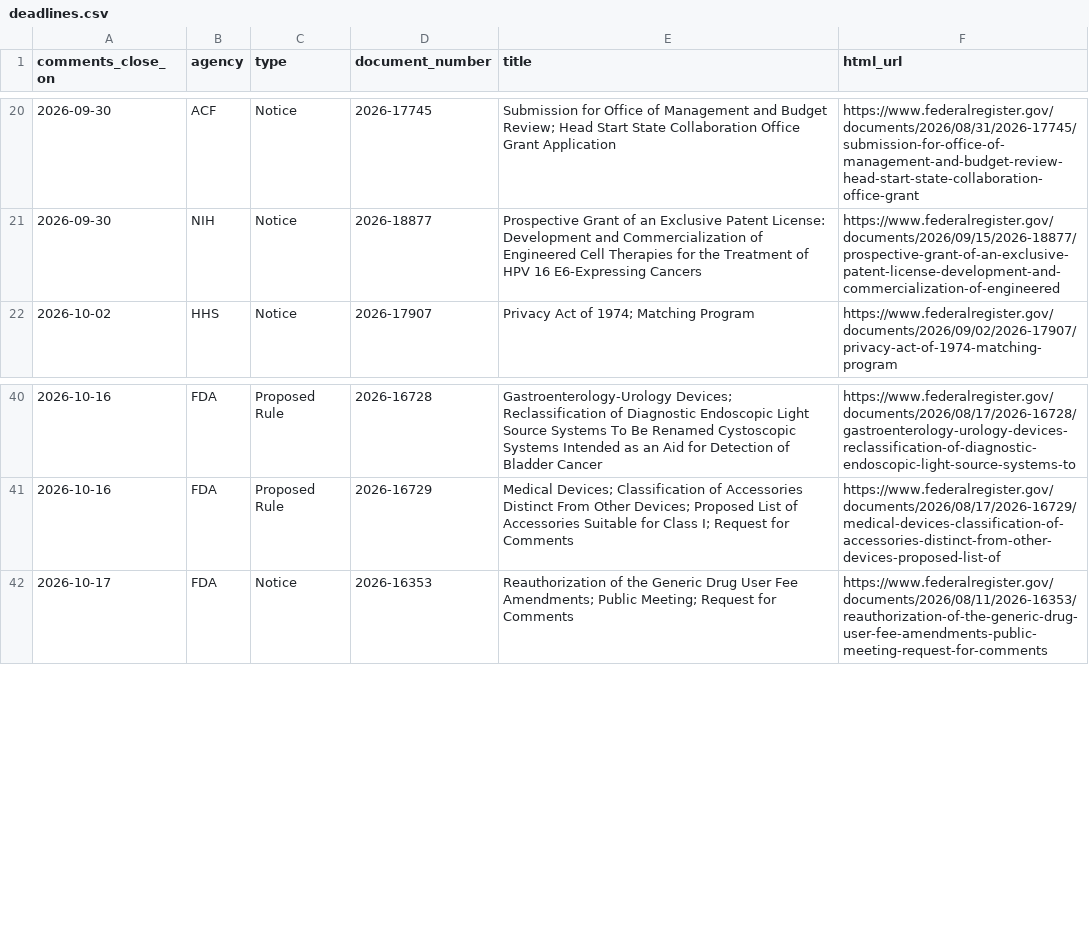
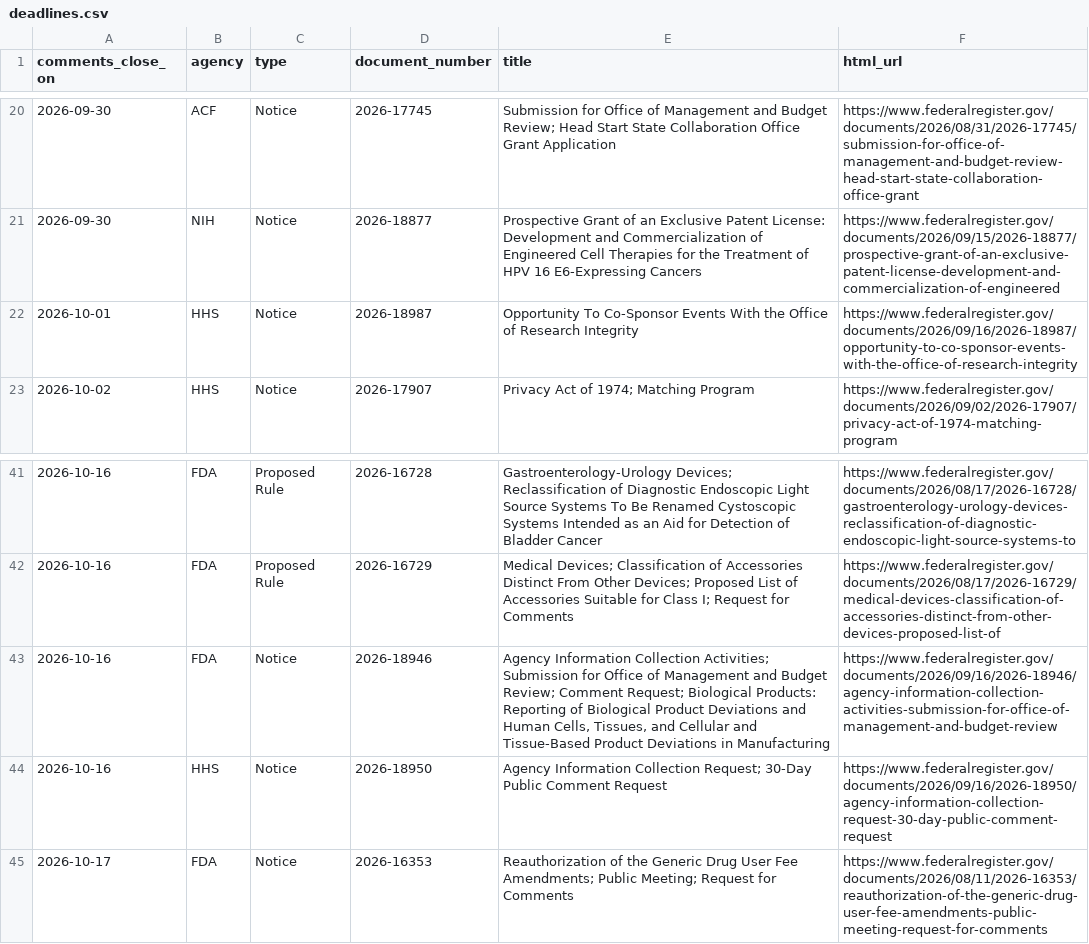
Before and after one commit to grokbotops/fr-deadline-board, a CSV file: deadlines.csv, drawn as a sheet; only a part is shown, gaps mark what is left out; the diff names each change by its address in the sheet, - before the commit and + after, or states it on an @@ line.

Commit message:
Wed CLOSE DAY board: what-closed digest + sprint banner 2026-09-16
Refresh open deadlines (82), this-week, ICS; mark TEFCA/IND as CLOSE DAY;
add free what-closed.html funnel to live $49/$79 Stripe CTAs.

```diff
--- a/deadlines.csv
+++ b/deadlines.csv
+row 22: 2026-10-01 | HHS | Notice | 2026-18987 | Opportunity To Co-Sponsor Events With the Office of Research Integrity | https://www.federalregister.gov/documents/2026/09/16/2026-18987/opportunity-to-co-sponsor-events-with-the-office-of-research-integrity
+row 43: 2026-10-16 | FDA | Notice | 2026-18946 | Agency Information Collection Activities; Submission for Office of Management and Budget Review; Comment Request; Biological Products: Reporting of Biological Product Deviations and Human Cells, Tissues, and Cellular and Tissue-Based Product Deviations in Manufacturing | https://www.federalregister.gov/documents/2026/09/16/2026-18946/agency-information-collection-activities-submission-for-office-of-management-and-budget-review
+row 44: 2026-10-16 | HHS | Notice | 2026-18950 | Agency Information Collection Request; 30-Day Public Comment Request | https://www.federalregister.gov/documents/2026/09/16/2026-18950/agency-information-collection-request-30-day-public-comment-request
```
Also changed, not shown: 7 other files.
